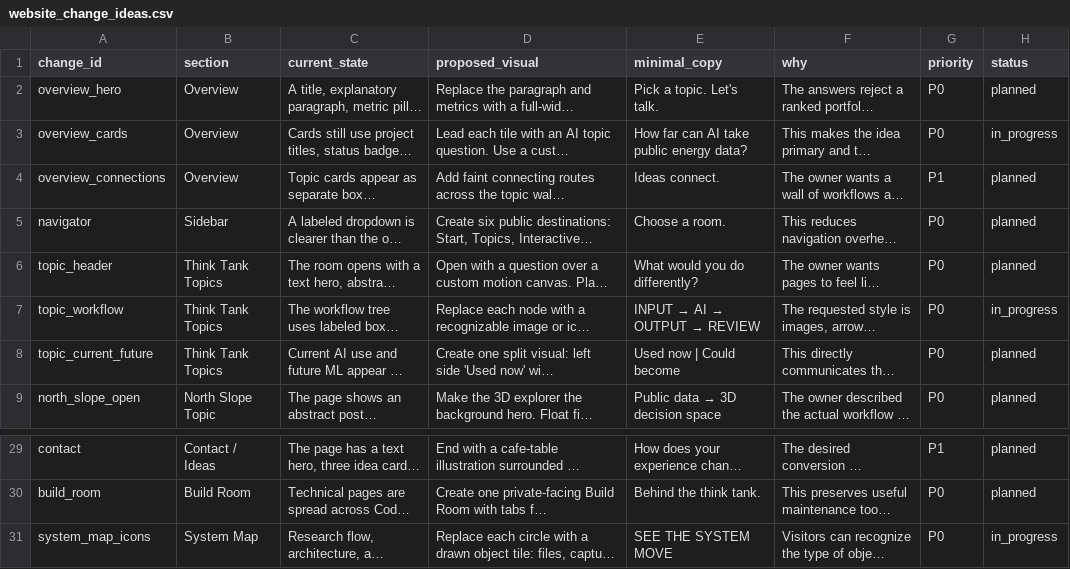
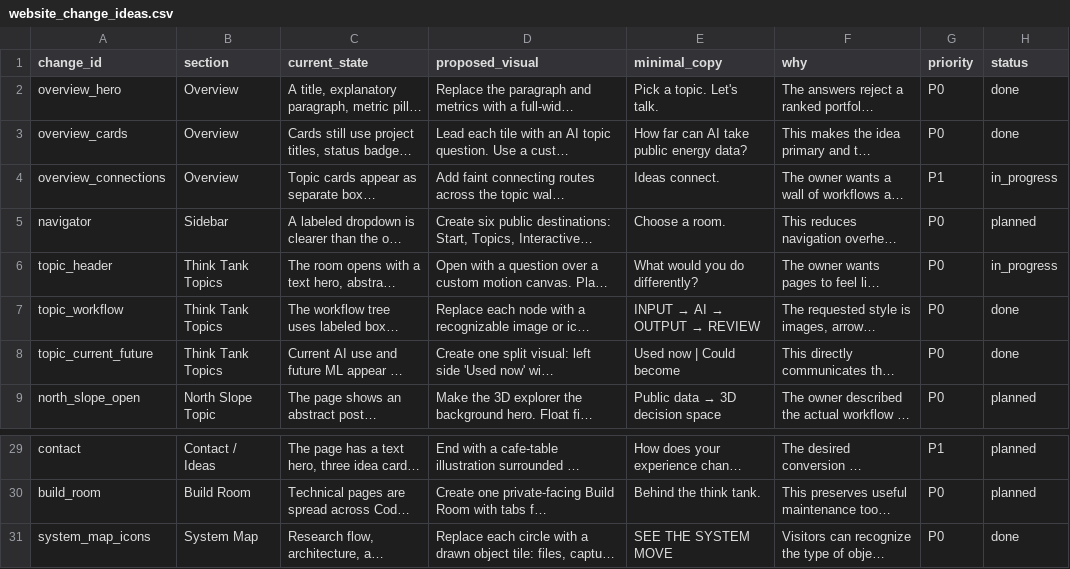
Before and after one commit to Rnanda442/ai-powerpoint-workflow-portfolio, a CSV file: data/website_change_ideas.csv, drawn as a sheet; only a part is shown, gaps mark what is left out; long unchanged cells end in …; the diff names each change by its address in the sheet, - before the commit and + after, or states it on an @@ line.

Commit message:
Build question-led visual topic wall

```diff
--- a/data/website_change_ideas.csv
+++ b/data/website_change_ideas.csv
-H2 (status): planned
+H2 (status): done
-H3 (status): in_progress
+H3 (status): done
-H4 (status): planned
+H4 (status): in_progress
-H6 (status): planned
+H6 (status): in_progress
-H7 (status): in_progress
+H7 (status): done
-H8 (status): planned
+H8 (status): done
-H31 (status): in_progress
+H31 (status): done
```
Also changed, not shown: 1 other file.
